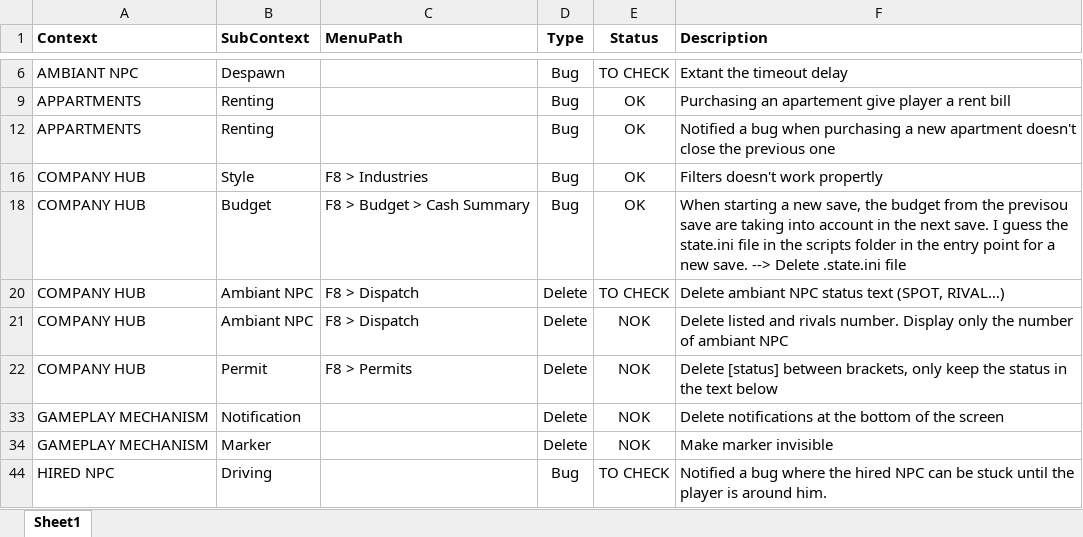
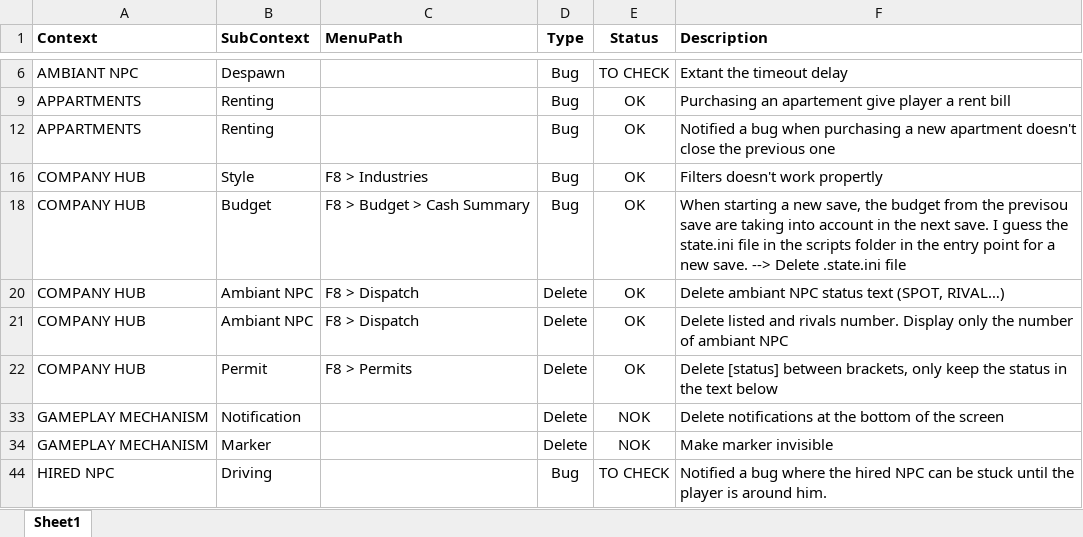
Before and after one commit to valentingajewski/IndustryLogisticV, an Excel workbook: Ideas_Fix.xlsx, sheet Sheet1, drawn as a sheet; only a part is shown, gaps mark what is left out; values as stored, in another font and other column widths than the file's, no borders; conditional formats and table styles not drawn; the diff names each change by its address in the sheet, - before the commit and + after, or states it on an @@ line.

```diff
--- a/Ideas_Fix.xlsx (sheet Sheet1)
+++ b/Ideas_Fix.xlsx (sheet Sheet1)
-E20 (Status): TO CHECK
+E20 (Status): OK
-E21:E22 (Status): NOK
+E21:E22 (Status): OK
```
Also changed, not shown: 4 other files.
